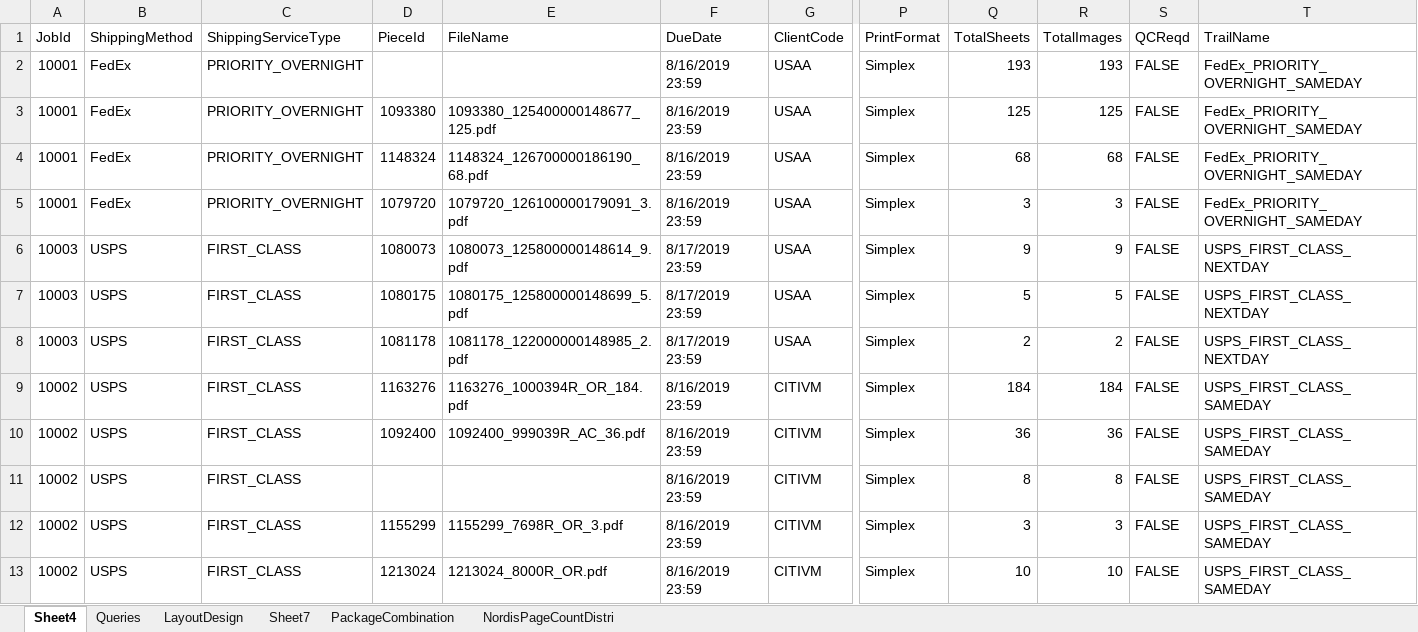
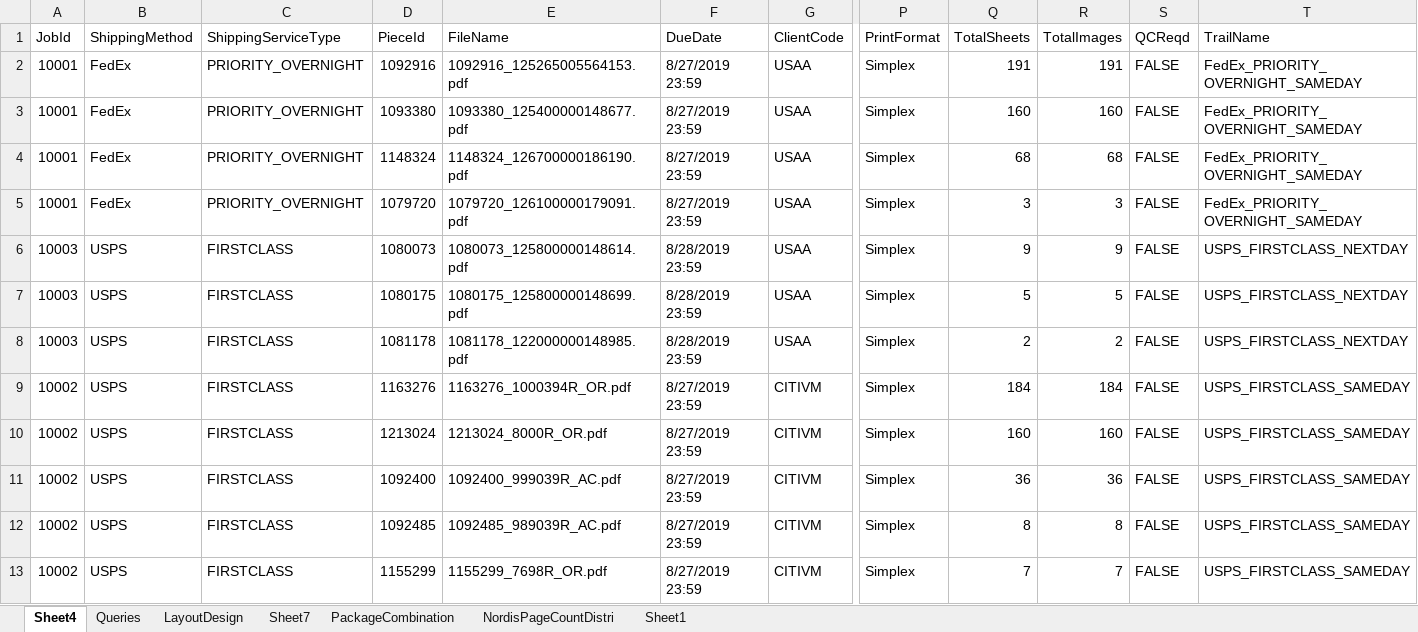
Before and after one commit to kaushikraj302000-glitch/AuthoMail-Cotality, an Excel workbook: docs/Misc/SampleXMLCombinationList.xlsx, sheet Sheet4, drawn as a sheet; only a part is shown, gaps mark what is left out; values as stored, in another font and other column widths than the file's, no cell formats; removed rows and columns are numbered as before the commit, all else as after; rows hold the shown columns only; the diff covers the shown part only; the diff names each change by its address in the sheet, - before the commit and + after, or states it on an @@ line.

Commit message:
Excel Updated with proper page counts

```diff
--- a/docs/Misc/SampleXMLCombinationList.xlsx (sheet Sheet4)
+++ b/docs/Misc/SampleXMLCombinationList.xlsx (sheet Sheet4)
+sheet tab: Sheet1
-D2 (PieceId): (empty)
+D2 (PieceId): 1092916
-E2 (FileName): (empty)
+E2 (FileName): 1092916_125265005564153.pdf
-F2:F5 (DueDate): 8/16/2019 23:59
+F2:F5 (DueDate): 8/27/2019 23:59
-Q2 (TotalSheets): 193
+Q2 (TotalSheets): 191
-R2 (TotalImages): 193
+R2 (TotalImages): 191
-E3 (FileName): 1093380_125400000148677_125.pdf
+E3 (FileName): 1093380_125400000148677.pdf
-Q3 (TotalSheets): 125
+Q3 (TotalSheets): 160
-R3 (TotalImages): 125
+R3 (TotalImages): 160
-E4 (FileName): 1148324_126700000186190_68.pdf
+E4 (FileName): 1148324_126700000186190.pdf
-E5 (FileName): 1079720_126100000179091_3.pdf
+E5 (FileName): 1079720_126100000179091.pdf
-C6:C9 (ShippingServiceType): FIRST_CLASS
+C6:C9 (ShippingServiceType): FIRSTCLASS
-E6 (FileName): 1080073_125800000148614_9.pdf
+E6 (FileName): 1080073_125800000148614.pdf
-F6:F8 (DueDate): 8/17/2019 23:59
+F6:F8 (DueDate): 8/28/2019 23:59
-T6:T8 (TrailName): USPS_FIRST_CLASS_NEXTDAY
+T6:T8 (TrailName): USPS_FIRSTCLASS_NEXTDAY
-E7 (FileName): 1080175_125800000148699_5.pdf
+E7 (FileName): 1080175_125800000148699.pdf
-E8 (FileName): 1081178_122000000148985_2.pdf
+E8 (FileName): 1081178_122000000148985.pdf
-E9 (FileName): 1163276_1000394R_OR_184.pdf
+E9 (FileName): 1163276_1000394R_OR.pdf
-F9 (DueDate): 8/16/2019 23:59
+F9 (DueDate): 8/27/2019 23:59
-T9 (TrailName): USPS_FIRST_CLASS_SAMEDAY
+T9 (TrailName): USPS_FIRSTCLASS_SAMEDAY
+row 10: 10002 | USPS | FIRSTCLASS | 1213024 | 1213024_8000R_OR.pdf | 8/27/2019 23:59 | CITIVM | Simplex | 160 | 160 | FALSE | USPS_FIRSTCLASS_SAMEDAY
-C11:C13 (ShippingServiceType): FIRST_CLASS
+C11:C13 (ShippingServiceType): FIRSTCLASS
-E11 (FileName): 1092400_999039R_AC_36.pdf
+E11 (FileName): 1092400_999039R_AC.pdf
-F11:F13 (DueDate): 8/16/2019 23:59
+F11:F13 (DueDate): 8/27/2019 23:59
-T11:T13 (TrailName): USPS_FIRST_CLASS_SAMEDAY
+T11:T13 (TrailName): USPS_FIRSTCLASS_SAMEDAY
-D12 (PieceId): (empty)
+D12 (PieceId): 1092485
-E12 (FileName): (empty)
+E12 (FileName): 1092485_989039R_AC.pdf
-E13 (FileName): 1155299_7698R_OR_3.pdf
+E13 (FileName): 1155299_7698R_OR.pdf
-Q13 (TotalSheets): 3
+Q13 (TotalSheets): 7
-R13 (TotalImages): 3
+R13 (TotalImages): 7
-row 13: 10002 | USPS | FIRST_CLASS | 1213024 | 1213024_8000R_OR.pdf | 8/16/2019 23:59 | CITIVM | Simplex | 10 | 10 | FALSE | USPS_FIRST_CLASS_SAMEDAY
```
Also changed, not shown: 4 added rows, 3 removed rows and 170 edited cells elsewhere in this sheet, cell formats, formulas that keep their value.
